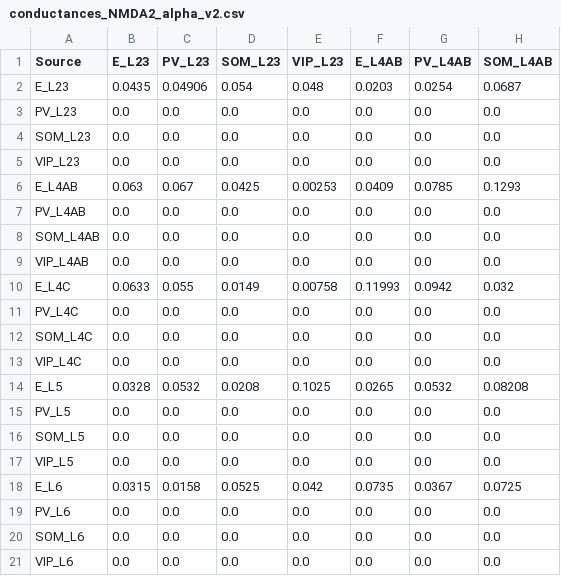
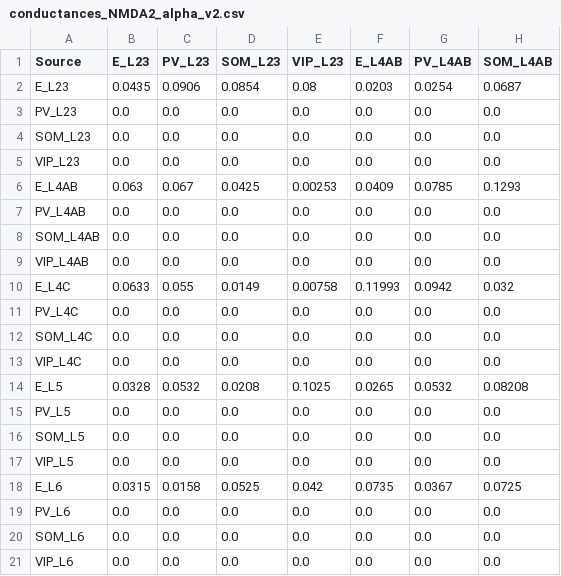
Before and after one commit to m-proust/Cortical-Column, a CSV file: config/conductances_NMDA2_alpha_v2.csv, drawn as a sheet; only a part is shown; the diff names each change by its address in the sheet, - before the commit and + after, or states it on an @@ line.

```diff
--- a/config/conductances_NMDA2_alpha_v2.csv
+++ b/config/conductances_NMDA2_alpha_v2.csv
-C2 (PV_L23): 0.04906
+C2 (PV_L23): 0.0906
-D2 (SOM_L23): 0.054
+D2 (SOM_L23): 0.0854
-E2 (VIP_L23): 0.048
+E2 (VIP_L23): 0.08
```
Also changed, not shown: config/conductances_AMPA2_alpha_v2.csv, 2 other files.
